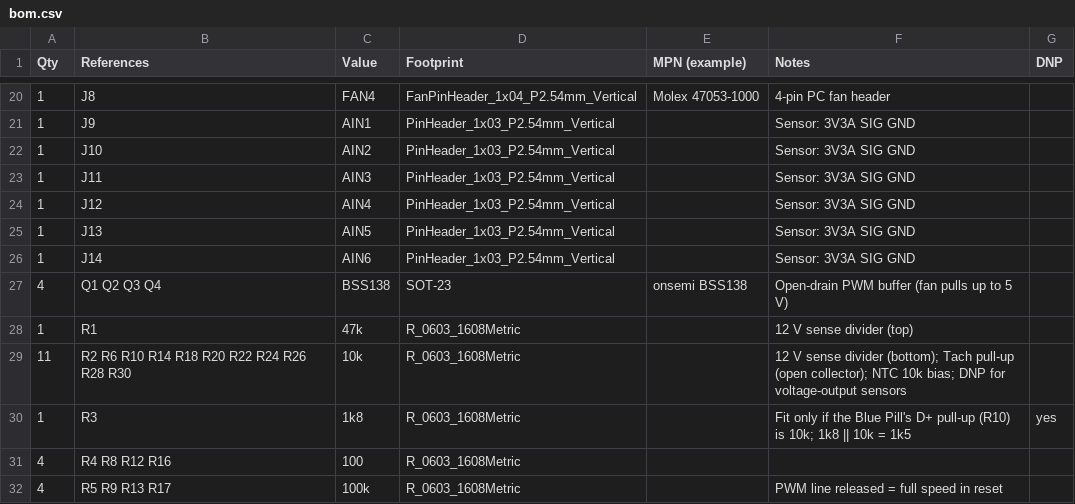
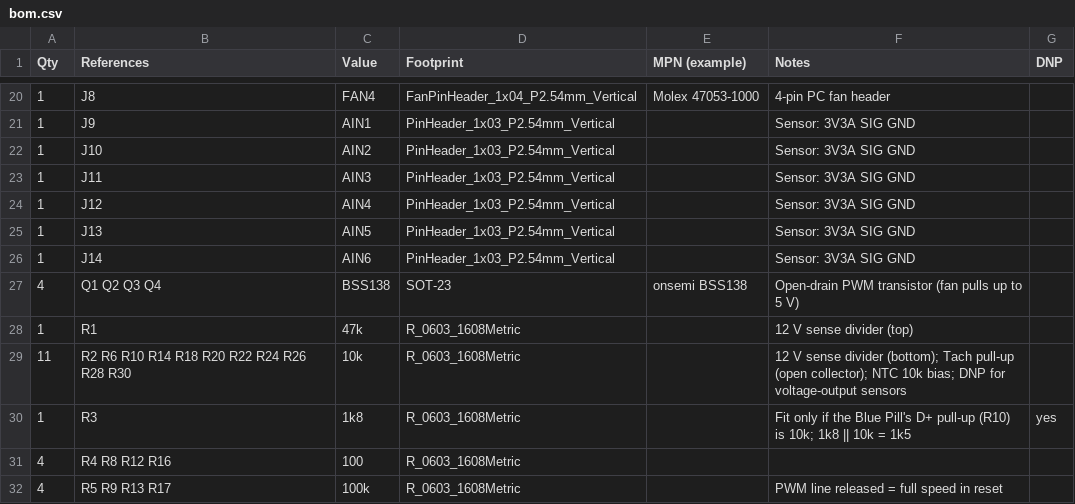
Before and after one commit to rmskkn/fanny, a CSV file: hardware/bom.csv, drawn as a sheet; only a part is shown, gaps mark what is left out.

```diff
--- a/hardware/bom.csv
+++ b/hardware/bom.csv
@@ -26,3 +26,3 @@ Qty,References,Value,Footprint,MPN (example),Notes,DNP
 1,J14,AIN6,PinHeader_1x03_P2.54mm_Vertical,,Sensor: 3V3A SIG GND,
-4,Q1 Q2 Q3 Q4,BSS138,SOT-23,onsemi BSS138,Open-drain PWM buffer (fan pulls up to 5 V),
+4,Q1 Q2 Q3 Q4,BSS138,SOT-23,onsemi BSS138,Open-drain PWM transistor (fan pulls up to 5 V),
 1,R1,47k,R_0603_1608Metric,,12 V sense divider (top),
```
Also changed, not shown: 17 other files.
